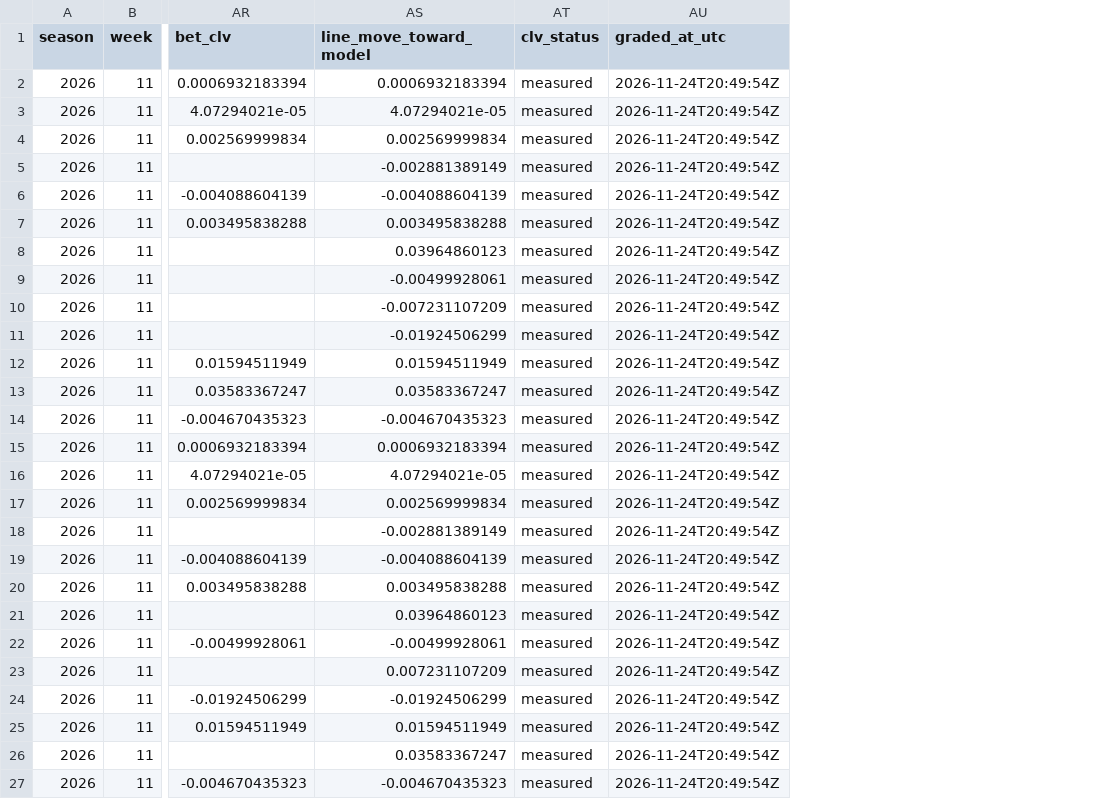
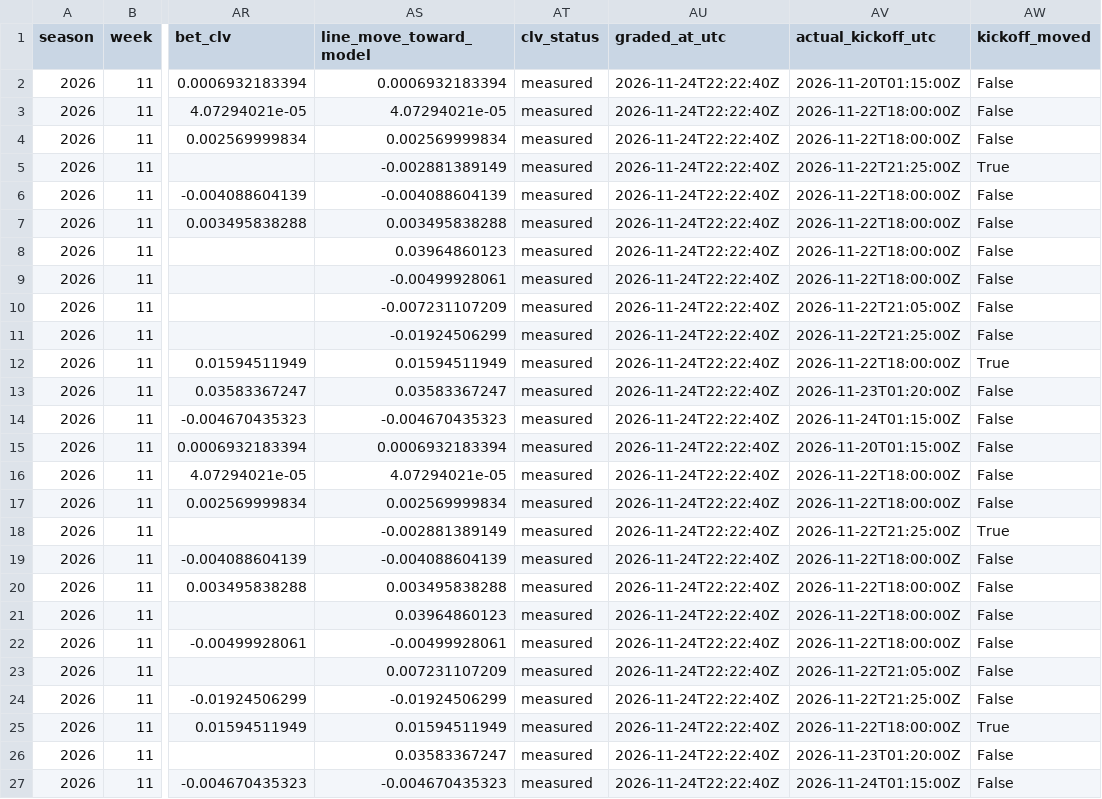
Before and after one commit to HWalker13/NFL-GAME-PREDICTOR, a CSV file: data/live/2026/graded/week_11_graded.csv, drawn as a sheet; only a part is shown, gaps mark what is left out; the diff names each change by its address in the sheet, - before the commit and + after, or states it on an @@ line.

Commit message:
Phase 10: regrade week 11 (actual_kickoff_utc, kickoff_moved; no value changes)

```diff
--- a/data/live/2026/graded/week_11_graded.csv
+++ b/data/live/2026/graded/week_11_graded.csv
+column AV (actual_kickoff_utc), rows 2-27: 2026-11-20T01:15:00Z | 2026-11-22T18:00:00Z | 2026-11-22T18:00:00Z | 2026-11-22T21:25:00Z | 2026-11-22T18:00:00Z | 2026-11-22T18:00:00Z | 2026-11-22T18:00:00Z | 2026-11-22T18:00:00Z | 2026-11-22T21:05:00Z | 2026-11-22T21:25:00Z | 2026-11-22T18:00:00Z | 2026-11-23T01:20:00Z | 2026-11-24T01:15:00Z | 2026-11-20T01:15:00Z | 2026-11-22T18:00:00Z | 2026-11-22T18:00:00Z | 2026-11-22T21:25:00Z | 2026-11-22T18:00:00Z | 2026-11-22T18:00:00Z | 2026-11-22T18:00:00Z | 2026-11-22T18:00:00Z | 2026-11-22T21:05:00Z | 2026-11-22T21:25:00Z | 2026-11-22T18:00:00Z | 2026-11-23T01:20:00Z | 2026-11-24T01:15:00Z
+column AW (kickoff_moved), rows 2-27: False | False | False | True | False | False | False | False | False | False | True | False | False | False | False | False | True | False | False | False | False | False | False | True | False | False
-AU2:AU27 (graded_at_utc): 2026-11-24T20:49:54Z
+AU2:AU27 (graded_at_utc): 2026-11-24T22:22:40Z
```
